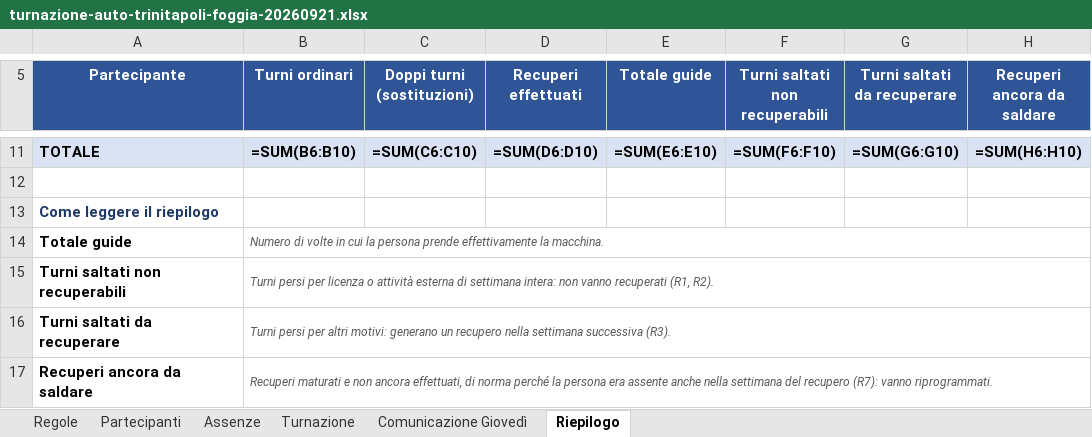
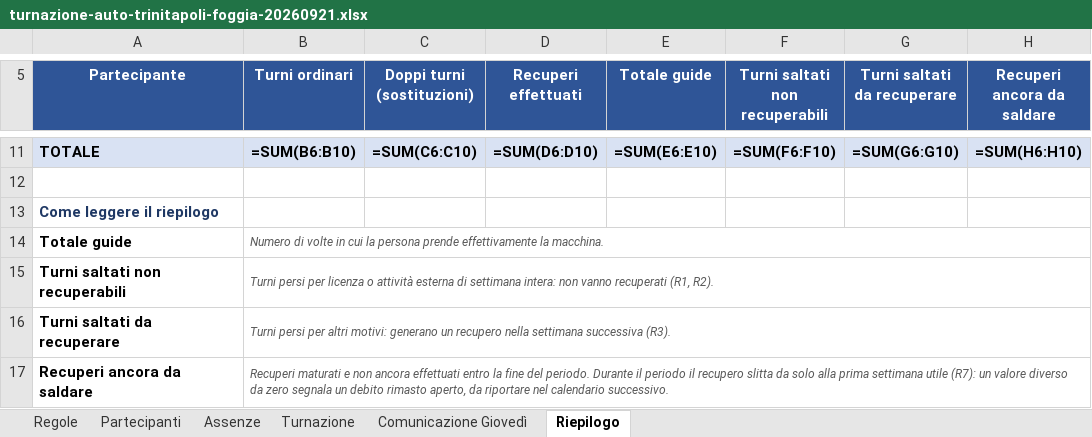
Before and after one commit to ndif2022/repo2, an Excel workbook: turnazione-auto-trinitapoli-foggia-20260921.xlsx, sheet Riepilogo, drawn as a sheet; only a part is shown, gaps mark what is left out; values as stored, in another font and other column widths than the file's, no borders; formulas without a stored value are shown as written; the diff names each change by its address in the sheet, - before the commit and + after, or states it on an @@ line.

```diff
--- a/turnazione-auto-trinitapoli-foggia-20260921.xlsx (sheet Riepilogo)
+++ b/turnazione-auto-trinitapoli-foggia-20260921.xlsx (sheet Riepilogo)
-B17 (Turni ordinari): …non ancora effettuati, di norma perché la persona era assente anche nella settimana del recupero (R7): vanno riprogrammati.
+B17 (Turni ordinari): …non ancora effettuati entro la fine del periodo. Durante il periodo il recupero slitta da solo alla prima settimana utile (R7): un valore diverso da zero segnala un debito rimasto aperto, da riportare nel calendario successivo.
```
Also changed, not shown: sheet Assenze, sheet Regole, 3 other files.
